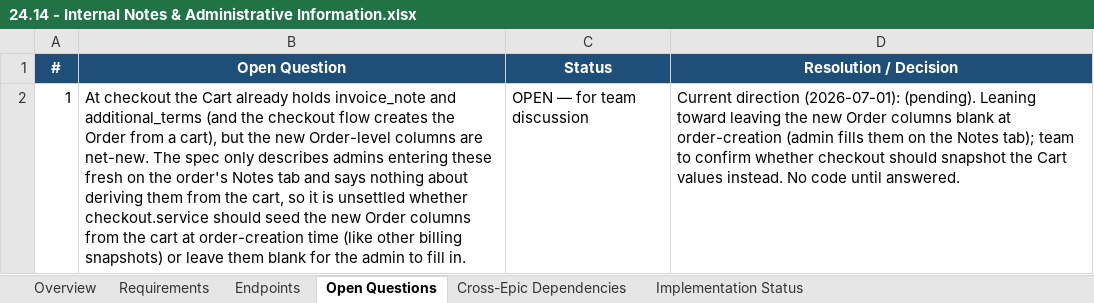
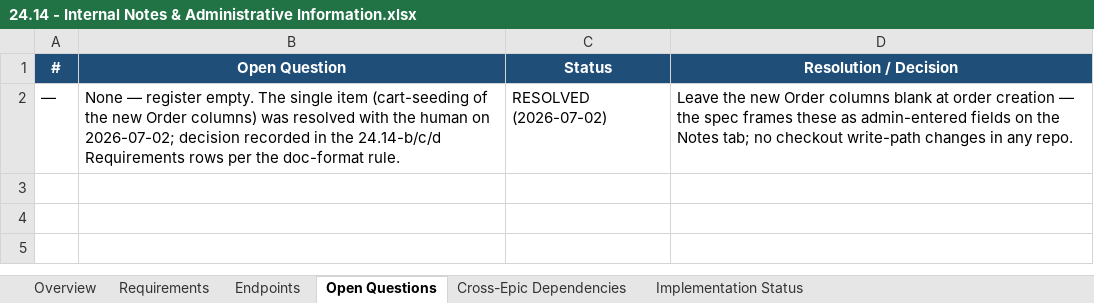
Before and after one commit to prantikUIPL/sbe-backend-workspace, an Excel workbook: order_management/24.14-internal-notes-and-administrative-information/24.14 - Internal Notes & Administrative Information.xlsx, sheet Open Questions, drawn as a sheet; values as stored, in another font and other column widths than the file's, no borders; removed rows and columns are numbered as before the commit, all else as after; the diff names each change by its address in the sheet, - before the commit and + after, or states it on an @@ line.

Commit message:
docs(order-management): finalize 24.14 scope — 7/7 deliverable, Order.notes reserved, blank-at-checkout resolved

```diff
--- a/order_management/24.14-internal-notes-and-administrative-information/24.14 - Internal Notes & Administrative Information.xlsx (sheet Open Questions)
+++ b/order_management/24.14-internal-notes-and-administrative-information/24.14 - Internal Notes & Administrative Information.xlsx (sheet Open Questions)
-row 2: 1 | At checkout the Cart already holds invoice_note and additional_terms (and the checkout flow creates the Order from a cart), but the new Order-level columns are net-new. The spec only describes admins entering these fresh on the order's Notes tab and says nothing about deriving them from the cart, so it is unsettled whether checkout.service should seed the new Order columns from the cart at order-creation time (like other billing snapshots) or leave them blank for the admin to fill in. | OPEN — for team discussion | Current direction (2026-07-01): (pending). Leaning toward leaving the new Order columns blank at order-creation (admin fills them on the Notes tab); team to confirm whether checkout should snapshot the Cart values instead. No code until answered.
+row 2: — | None — register empty. The single item (cart-seeding of the new Order columns) was resolved with the human on 2026-07-02; decision recorded in the 24.14-b/c/d Requirements rows per the doc-format rule. | RESOLVED (2026-07-02) | Leave the new Order columns blank at order creation — the spec frames these as admin-entered fields on the Notes tab; no checkout write-path changes in any repo.
```
Also changed, not shown: sheet Requirements, sheet Implementation Status, sheet Endpoints, sheet Overview, 2 other files.
